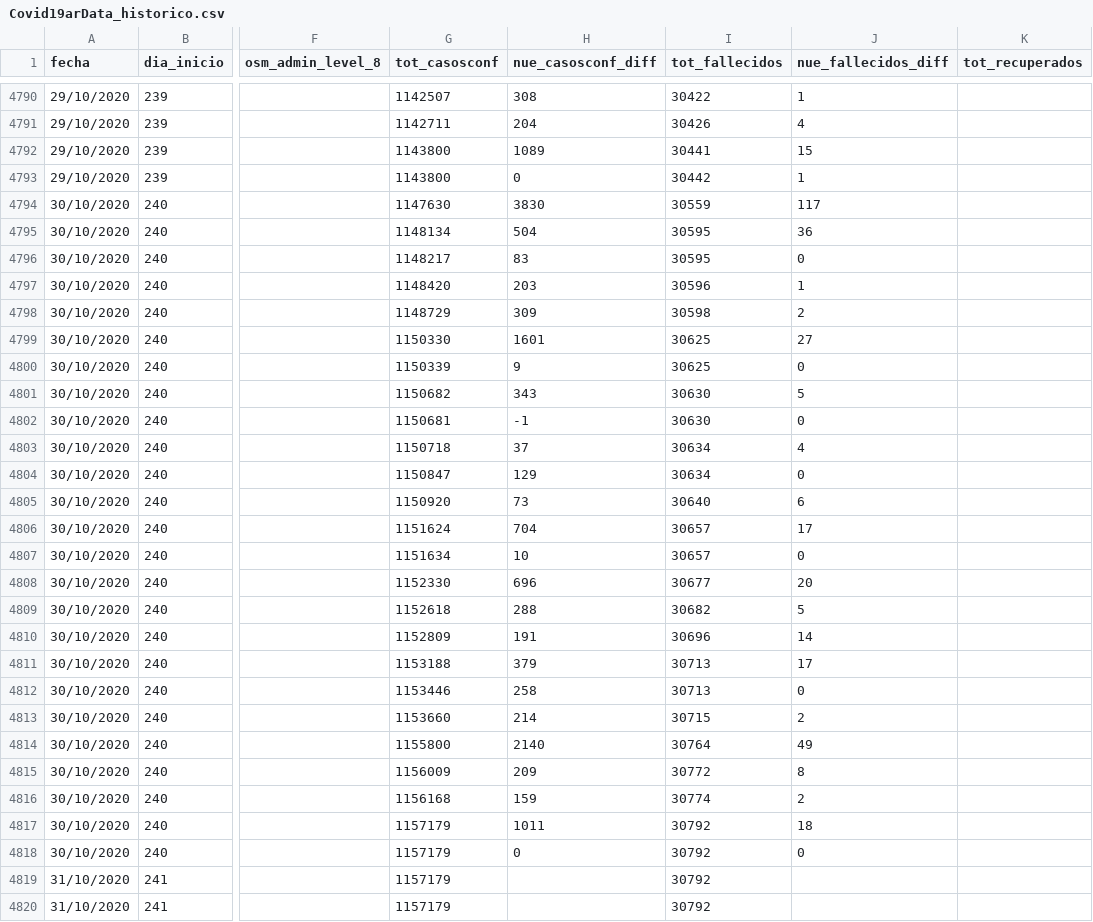
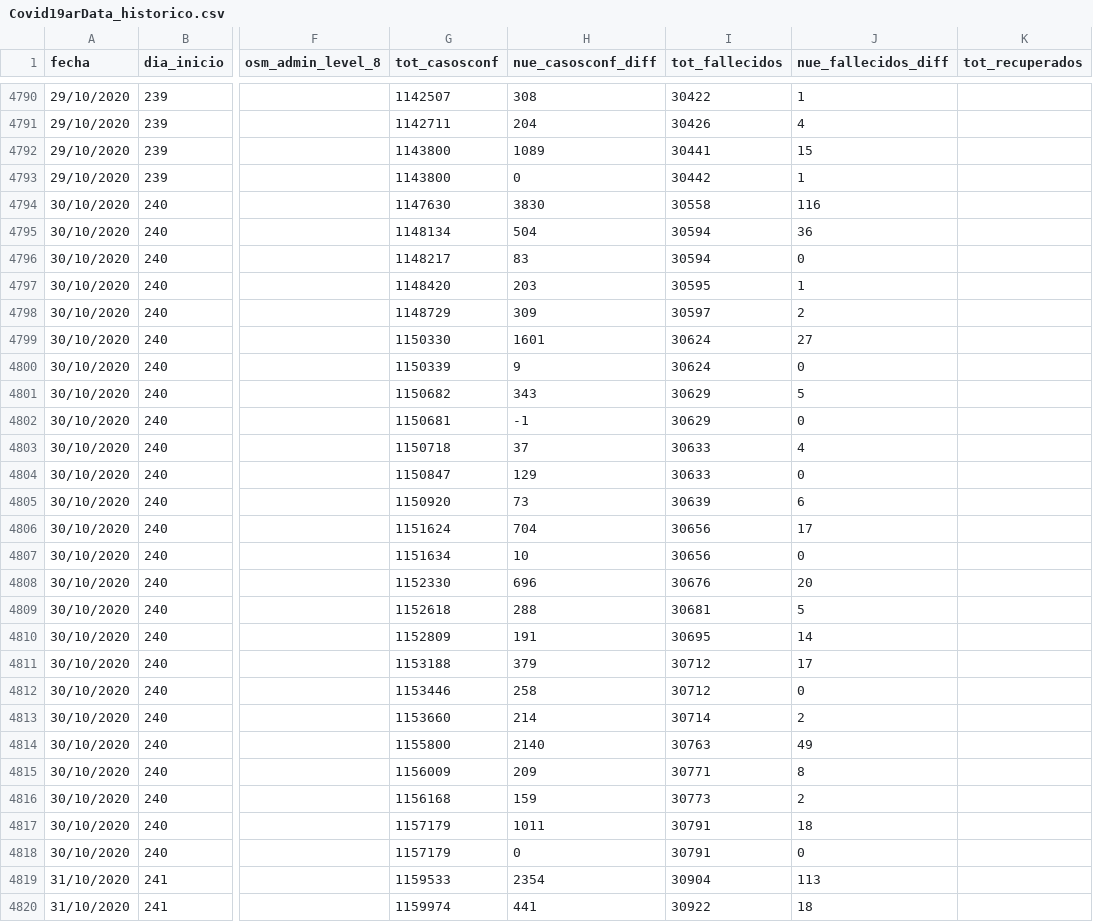
Before and after one commit to sergiovillordo/covid19_spread, a CSV file: data/argentina/Covid19arData_historico.csv, drawn as a sheet; only a part is shown, gaps mark what is left out; the diff covers the shown part only; the diff names each change by its address in the sheet, - before the commit and + after, or states it on an @@ line.

```diff
--- a/data/argentina/Covid19arData_historico.csv
+++ b/data/argentina/Covid19arData_historico.csv
-I4794 (tot_fallecidos): 30559
+I4794 (tot_fallecidos): 30558
-J4794 (nue_fallecidos_diff): 117
+J4794 (nue_fallecidos_diff): 116
-I4795:I4796 (tot_fallecidos): 30595
+I4795:I4796 (tot_fallecidos): 30594
-I4797 (tot_fallecidos): 30596
+I4797 (tot_fallecidos): 30595
-I4798 (tot_fallecidos): 30598
+I4798 (tot_fallecidos): 30597
-I4799:I4800 (tot_fallecidos): 30625
+I4799:I4800 (tot_fallecidos): 30624
-I4801:I4802 (tot_fallecidos): 30630
+I4801:I4802 (tot_fallecidos): 30629
-I4803:I4804 (tot_fallecidos): 30634
+I4803:I4804 (tot_fallecidos): 30633
-I4805 (tot_fallecidos): 30640
+I4805 (tot_fallecidos): 30639
-I4806:I4807 (tot_fallecidos): 30657
+I4806:I4807 (tot_fallecidos): 30656
-I4808 (tot_fallecidos): 30677
+I4808 (tot_fallecidos): 30676
-I4809 (tot_fallecidos): 30682
+I4809 (tot_fallecidos): 30681
-I4810 (tot_fallecidos): 30696
+I4810 (tot_fallecidos): 30695
-I4811:I4812 (tot_fallecidos): 30713
+I4811:I4812 (tot_fallecidos): 30712
-I4813 (tot_fallecidos): 30715
+I4813 (tot_fallecidos): 30714
-I4814 (tot_fallecidos): 30764
+I4814 (tot_fallecidos): 30763
-I4815 (tot_fallecidos): 30772
+I4815 (tot_fallecidos): 30771
-I4816 (tot_fallecidos): 30774
+I4816 (tot_fallecidos): 30773
-I4817:I4818 (tot_fallecidos): 30792
+I4817:I4818 (tot_fallecidos): 30791
-G4819 (tot_casosconf): 1157179
+G4819 (tot_casosconf): 1159533
-H4819 (nue_casosconf_diff): (empty)
+H4819 (nue_casosconf_diff): 2354
-I4819 (tot_fallecidos): 30792
+I4819 (tot_fallecidos): 30904
-J4819 (nue_fallecidos_diff): (empty)
+J4819 (nue_fallecidos_diff): 113
-G4820 (tot_casosconf): 1157179
+G4820 (tot_casosconf): 1159974
-H4820 (nue_casosconf_diff): (empty)
+H4820 (nue_casosconf_diff): 441
-I4820 (tot_fallecidos): 30792
+I4820 (tot_fallecidos): 30922
-J4820 (nue_fallecidos_diff): (empty)
+J4820 (nue_fallecidos_diff): 18
```
Also changed, not shown: 91 edited cells elsewhere in this file, 1 other file.
